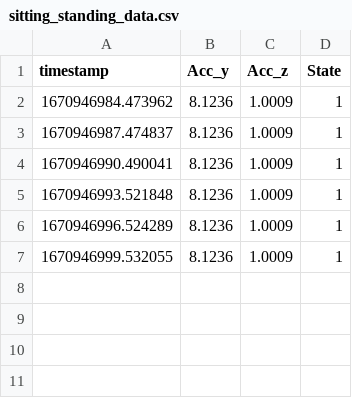
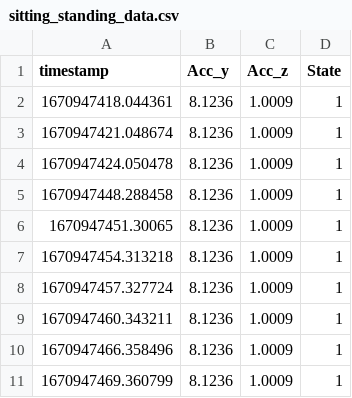
Before and after one commit to dikraMasrour/SmartPosture_IoT, a CSV file: sitting_standing_data.csv, drawn as a sheet.

```diff
--- a/sitting_standing_data.csv
+++ b/sitting_standing_data.csv
@@ -1,7 +1,11 @@
 timestamp,Acc_y,Acc_z,State
-1670946984.473962,8.1236,1.0009,1
-1670946987.474837,8.1236,1.0009,1
-1670946990.490041,8.1236,1.0009,1
-1670946993.521848,8.1236,1.0009,1
-1670946996.524289,8.1236,1.0009,1
-1670946999.532055,8.1236,1.0009,1
+1670947418.044361,8.1236,1.0009,1
+1670947421.048674,8.1236,1.0009,1
+1670947424.050478,8.1236,1.0009,1
+1670947448.288458,8.1236,1.0009,1
+1670947451.30065,8.1236,1.0009,1
+1670947454.313218,8.1236,1.0009,1
+1670947457.327724,8.1236,1.0009,1
+1670947460.343211,8.1236,1.0009,1
+1670947466.358496,8.1236,1.0009,1
+1670947469.360799,8.1236,1.0009,1
```
Also changed, not shown: 2 other files.
